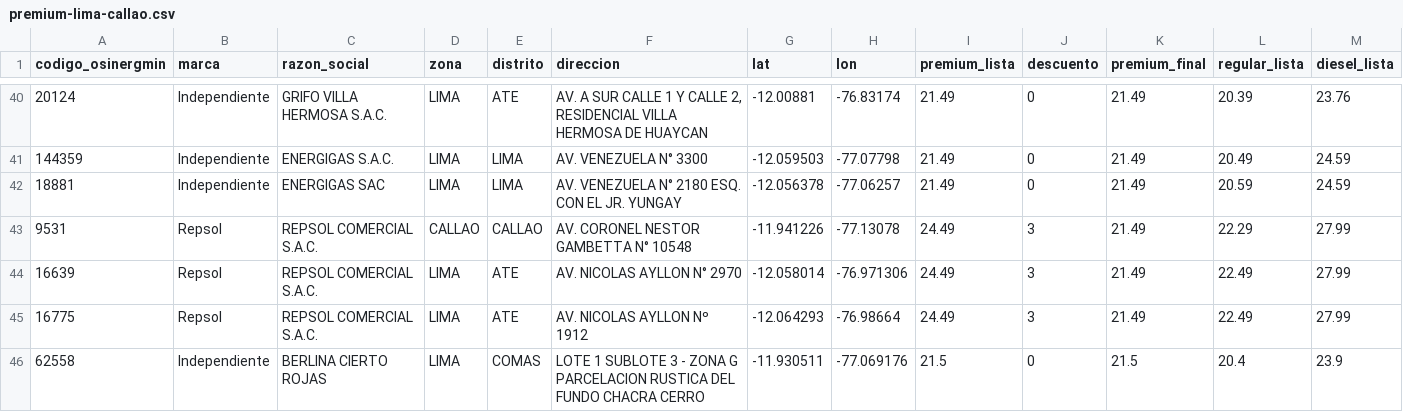
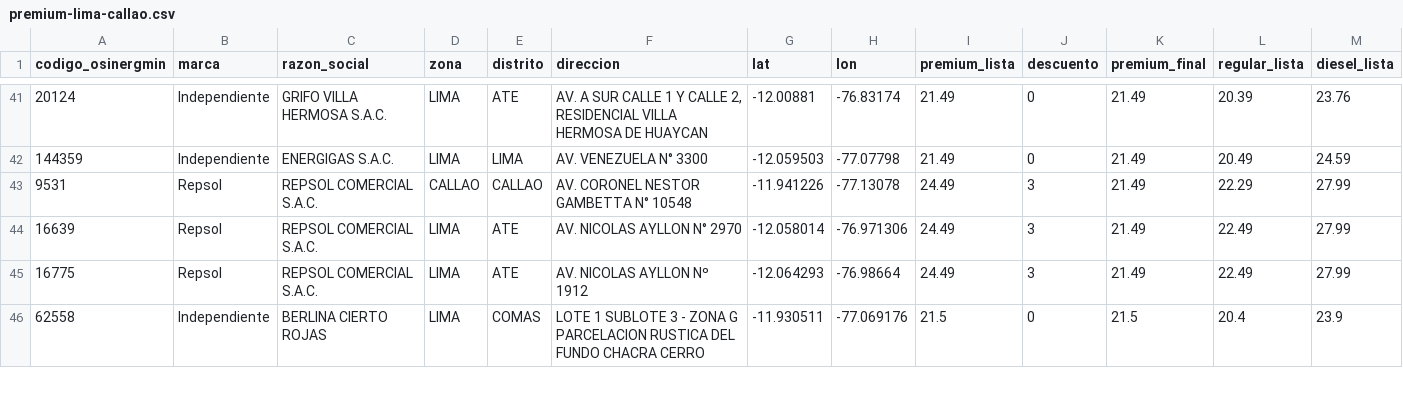
Before and after one commit to Yufagb/grifos-lima, a CSV file: data/premium-lima-callao.csv, drawn as a sheet; only a part is shown, gaps mark what is left out; the diff covers the shown part only.

```diff
--- a/data/premium-lima-callao.csv
+++ b/data/premium-lima-callao.csv
@@ -41,3 +42,2 @@
 "144359","Independiente","ENERGIGAS S.A.C.","LIMA","LIMA","AV. VENEZUELA N° 3300","-12.059503","-77.07798","21.49","0","21.49","20.49","24.59"
-"18881","Independiente","ENERGIGAS SAC","LIMA","LIMA","AV. VENEZUELA N° 2180 ESQ. CON EL JR. YUNGAY","-12.056378","-77.06257","21.49","0","21.49","20.59","24.59"
 "9531","Repsol","REPSOL COMERCIAL S.A.C.","CALLAO","CALLAO","AV. CORONEL NESTOR GAMBETTA N° 10548","-11.941226","-77.13078","24.49","3","21.49","22.29","27.99"
```
Also changed, not shown: 7 added rows, 6 removed rows, 4 moved rows and 13 edited cells elsewhere in this file, data/mymaps-lima-callao.csv, 1 other file.
